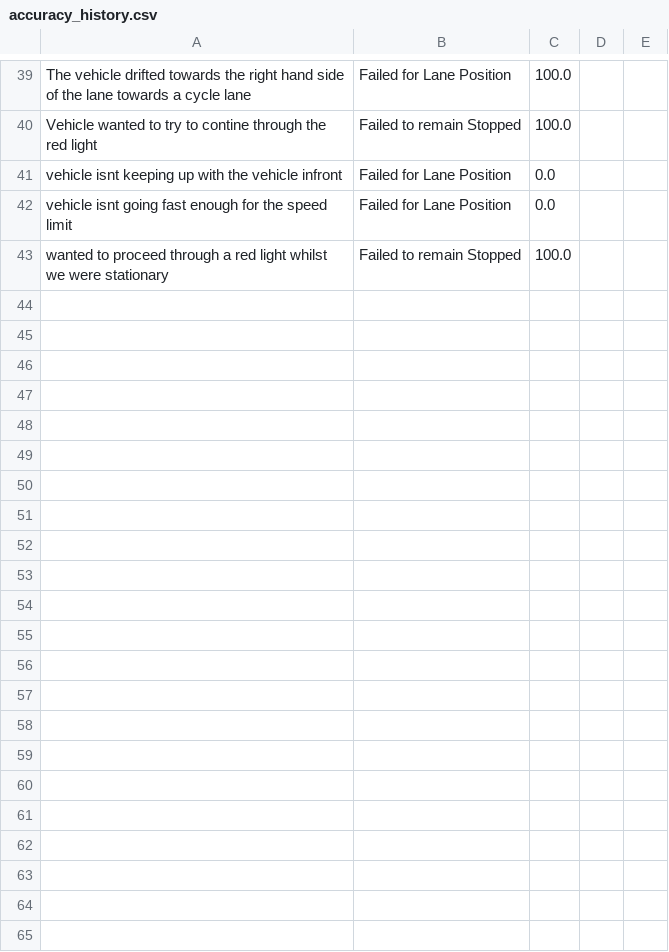
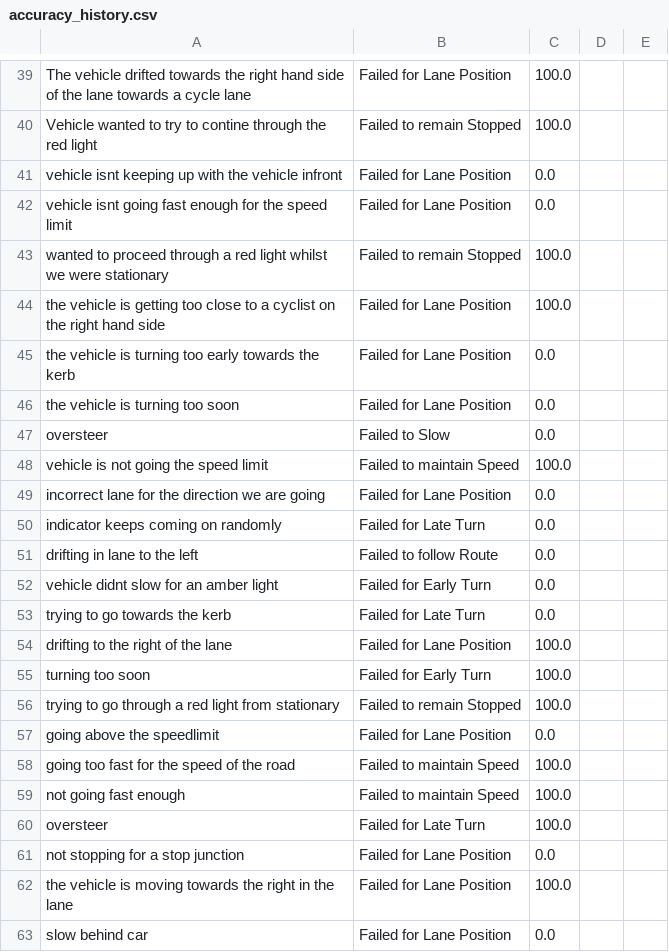
Before and after one commit to KieMerr17/auto_annotate, a CSV file: accuracy_history.csv, drawn as a sheet; only a part is shown, gaps mark what is left out; the diff covers the shown part only.

Commit message:
adjusted to retrain after each incorrect prediction

```diff
--- a/accuracy_history.csv
+++ b/accuracy_history.csv
@@ -46 +46,21 @@ vehicle isnt going fast enough for the speed limit,Failed for Lane Position,0.0,
 wanted to proceed through a red light whilst we were stationary,Failed to remain Stopped,100.0,,
+the vehicle is getting too close to a cyclist on the right hand side,Failed for Lane Position,100.0,,
+the vehicle is turning too early towards the kerb,Failed for Lane Position,0.0,,
+the vehicle is turning too soon,Failed for Lane Position,0.0,,
+oversteer,Failed to Slow,0.0,,
+vehicle is not going the speed limit,Failed to maintain Speed,100.0,,
+incorrect lane for the direction we are going,Failed for Lane Position,0.0,,
+indicator keeps coming on randomly,Failed for Late Turn,0.0,,
+drifting in lane to the left,Failed to follow Route,0.0,,
+vehicle didnt slow for an amber light,Failed for Early Turn,0.0,,
+trying to go towards the kerb,Failed for Late Turn,0.0,,
+drifting to the right of the lane,Failed for Lane Position,100.0,,
+turning too soon,Failed for Early Turn,100.0,,
+trying to go through a red light from stationary,Failed to remain Stopped,100.0,,
+going above the speedlimit,Failed for Lane Position,0.0,,
+going too fast for the speed of the road,Failed to maintain Speed,100.0,,
+not going fast enough,Failed to maintain Speed,100.0,,
+oversteer,Failed for Late Turn,100.0,,
+not stopping for a stop junction,Failed for Lane Position,0.0,,
+the vehicle is moving towards the right in the lane,Failed for Lane Position,100.0,,
+slow behind car,Failed for Lane Position,0.0,,
```
Also changed, not shown: 29 added rows elsewhere in this file, 5 other files.
